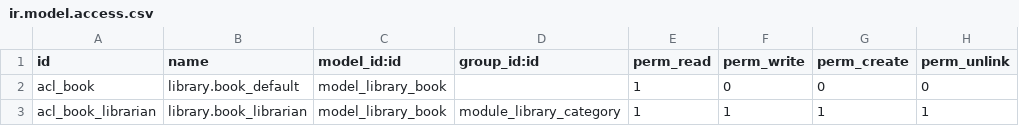
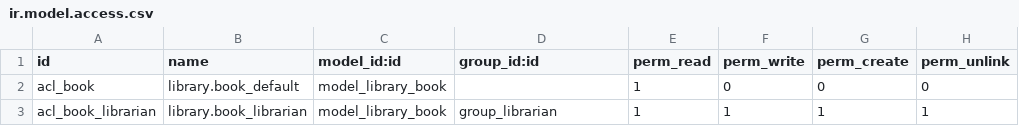
Before and after one commit to Inessa88/working_odoo_docker_12_13_py_3_7, a CSV file: src/my_library/security/ir.model.access.csv, drawn as a sheet.

```diff
--- a/src/my_library/security/ir.model.access.csv
+++ b/src/my_library/security/ir.model.access.csv
@@ -2,2 +2,2 @@ id,name,model_id:id,group_id:id,perm_read,perm_write,perm_create,perm_unlink
 acl_book,library.book_default,model_library_book,,1,0,0,0
-acl_book_librarian,library.book_librarian,model_library_book,module_library_category,1,1,1,1
+acl_book_librarian,library.book_librarian,model_library_book,group_librarian,1,1,1,1
```
Also changed, not shown: 20 other files.
